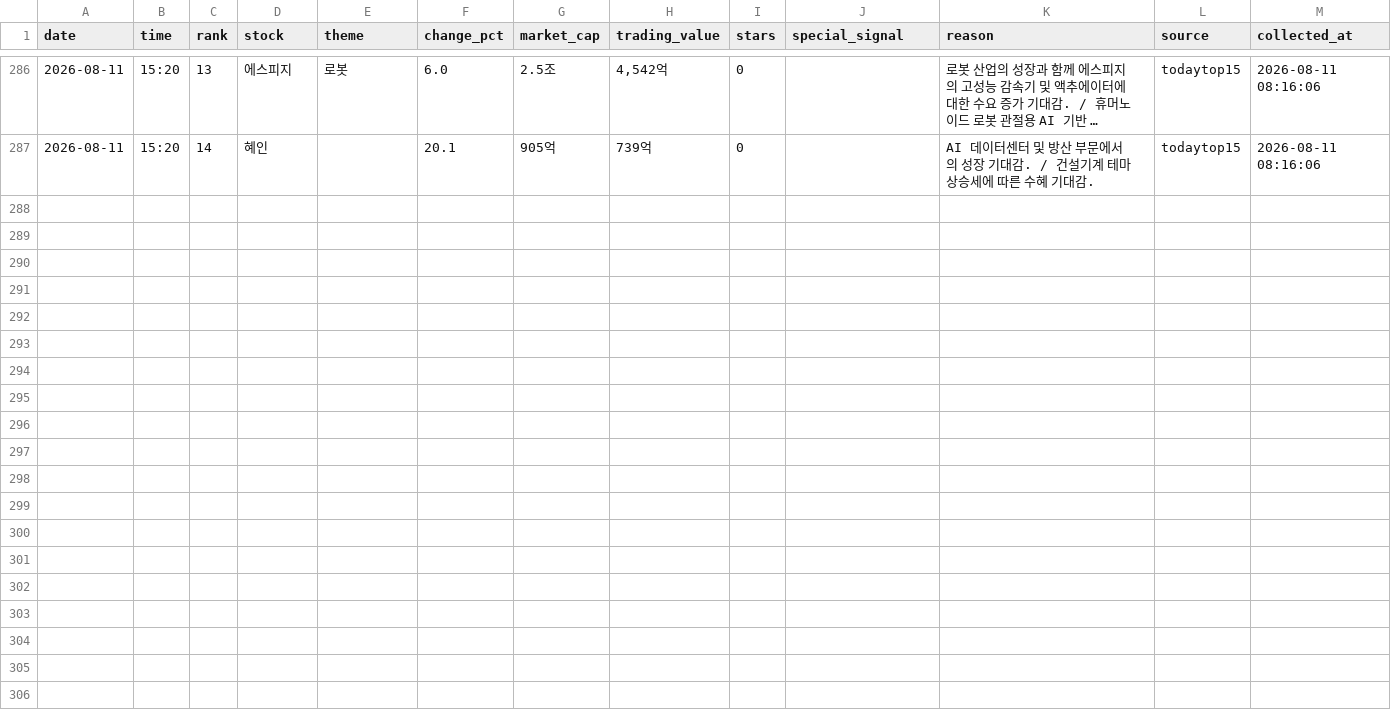
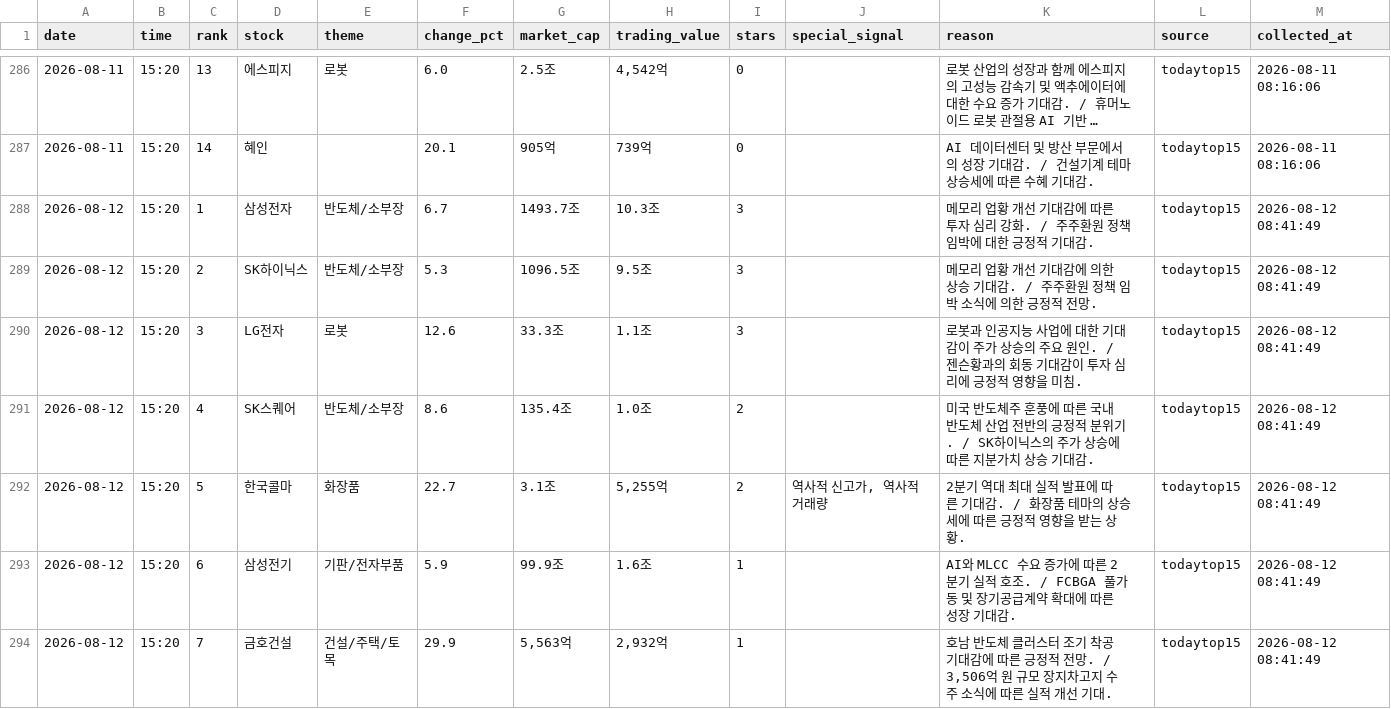
Before and after one commit to jinzhensheng-hash/awakeplus-dashboard, a CSV file: awakeplus/data/todaytop15.csv, drawn as a sheet; only a part is shown, gaps mark what is left out; long unchanged cells end in …; the diff covers the shown part only.

Commit message:
Update AWAKEPLUS dashboard

```diff
--- a/awakeplus/data/todaytop15.csv
+++ b/awakeplus/data/todaytop15.csv
@@ -287 +287,8 @@
 2026-08-11,15:20,14,혜인,,20.1,905억,739억,0,,AI 데이터센터 및 방산 부문에서의 성장 기대감. / 건설기계 테마 상승세에 따른 수혜 기대감.,todaytop15,2026-08-11 08:16:06
+2026-08-12,15:20,1,삼성전자,반도체/소부장,6.7,1493.7조,10.3조,3,,메모리 업황 개선 기대감에 따른 투자 심리 강화. / 주주환원 정책 임박에 대한 긍정적 기대감.,todaytop15,2026-08-12 08:41:49
+2026-08-12,15:20,2,SK하이닉스,반도체/소부장,5.3,1096.5조,9.5조,3,,메모리 업황 개선 기대감에 의한 상승 기대감. / 주주환원 정책 임박 소식에 의한 긍정적 전망.,todaytop15,2026-08-12 08:41:49
+2026-08-12,15:20,3,LG전자,로봇,12.6,33.3조,1.1조,3,,로봇과 인공지능 사업에 대한 기대감이 주가 상승의 주요 원인. / 젠슨황과의 회동 기대감이 투자 심리에 긍정적 영향을 미침.,todaytop15,2026-08-12 08:41:49
+2026-08-12,15:20,4,SK스퀘어,반도체/소부장,8.6,135.4조,1.0조,2,,미국 반도체주 훈풍에 따른 국내 반도체 산업 전반의 긍정적 분위기. / SK하이닉스의 주가 상승에 따른 지분가치 상승 기대감.,todaytop15,2026-08-12 08:41:49
+2026-08-12,15:20,5,한국콜마,화장품,22.7,3.1조,"5,255억",2,"역사적 신고가, 역사적 거래량",2분기 역대 최대 실적 발표에 따른 기대감. / 화장품 테마의 상승세에 따른 긍정적 영향을 받는 상황.,todaytop15,2026-08-12 08:41:49
+2026-08-12,15:20,6,삼성전기,기판/전자부품,5.9,99.9조,1.6조,1,,AI와 MLCC 수요 증가에 따른 2분기 실적 호조. / FCBGA 풀가동 및 장기공급계약 확대에 따른 성장 기대감.,todaytop15,2026-08-12 08:41:49
+2026-08-12,15:20,7,금호건설,건설/주택/토목,29.9,"5,563억","2,932억",1,,"호남 반도체 클러스터 조기 착공 기대감에 따른 긍정적 전망. / 3,506억 원 규모 장지차고지 수주 소식에 따른 실적 개선 기대.",todaytop15,2026-08-12 08:41:49
```
Also changed, not shown: 7 added rows elsewhere in this file, awakeplus/data/posts.csv, 3 other files.
